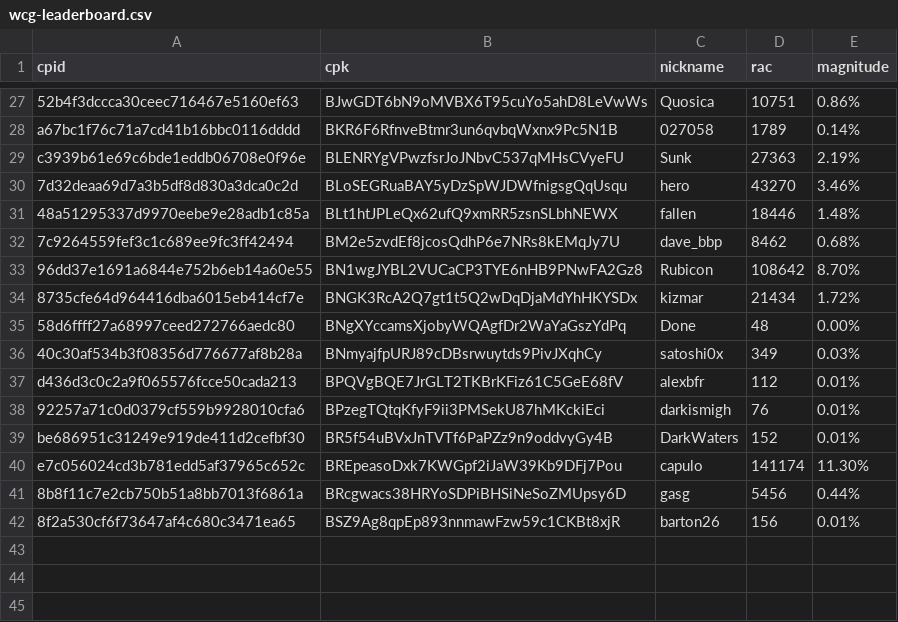
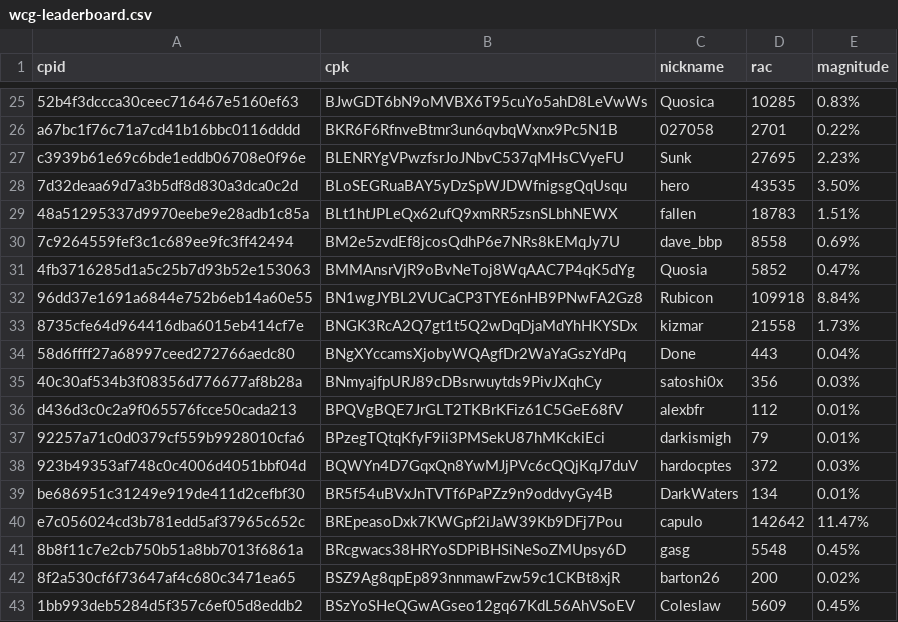
Before and after one commit to biblepay-community/bbp_stats, a CSV file: wcg-leaderboard.csv, drawn as a sheet; only a part is shown, gaps mark what is left out; addresses are those after the commit; the diff covers the shown part only; the diff names each change by its address in the sheet, - before the commit and + after, or states it on an @@ line.

```diff
--- a/wcg-leaderboard.csv
+++ b/wcg-leaderboard.csv
-D25 (rac): 10751
+D25 (rac): 10285
-E25 (magnitude): 0.86%
+E25 (magnitude): 0.83%
-D26 (rac): 1789
+D26 (rac): 2701
-E26 (magnitude): 0.14%
+E26 (magnitude): 0.22%
-D27 (rac): 27363
+D27 (rac): 27695
-E27 (magnitude): 2.19%
+E27 (magnitude): 2.23%
-D28 (rac): 43270
+D28 (rac): 43535
-E28 (magnitude): 3.46%
+E28 (magnitude): 3.50%
-D29 (rac): 18446
+D29 (rac): 18783
-E29 (magnitude): 1.48%
+E29 (magnitude): 1.51%
-D30 (rac): 8462
+D30 (rac): 8558
-E30 (magnitude): 0.68%
+E30 (magnitude): 0.69%
+row 31: 4fb3716285d1a5c25b7d93b52e153063 | BMMAnsrVjR9oBvNeToj8WqAAC7P4qK5dYg | Quosia | 5852 | 0.47%
-D32 (rac): 108642
+D32 (rac): 109918
-E32 (magnitude): 8.70%
+E32 (magnitude): 8.84%
-D33 (rac): 21434
+D33 (rac): 21558
-E33 (magnitude): 1.72%
+E33 (magnitude): 1.73%
-D34 (rac): 48
+D34 (rac): 443
-E34 (magnitude): 0.00%
+E34 (magnitude): 0.04%
-D35 (rac): 349
+D35 (rac): 356
-D37 (rac): 76
+D37 (rac): 79
+row 38: 923b49353af748c0c4006d4051bbf04d | BQWYn4D7GqxQn8YwMJjPVc6cQQjKqJ7duV | hardocptes | 372 | 0.03%
-D39 (rac): 152
+D39 (rac): 134
-D40 (rac): 141174
+D40 (rac): 142642
-E40 (magnitude): 11.30%
+E40 (magnitude): 11.47%
-D41 (rac): 5456
+D41 (rac): 5548
-E41 (magnitude): 0.44%
+E41 (magnitude): 0.45%
-D42 (rac): 156
+D42 (rac): 200
-E42 (magnitude): 0.01%
+E42 (magnitude): 0.02%
+row 43: 1bb993deb5284d5f357c6ef05d8eddb2 | BSzYoSHeQGwAGseo12gq67KdL56AhVSoEV | Coleslaw | 5609 | 0.45%
```
Also changed, not shown: 2 removed rows and 29 edited cells elsewhere in this file, dwsdetails.csv, dwssummary.csv, 3 other files.
